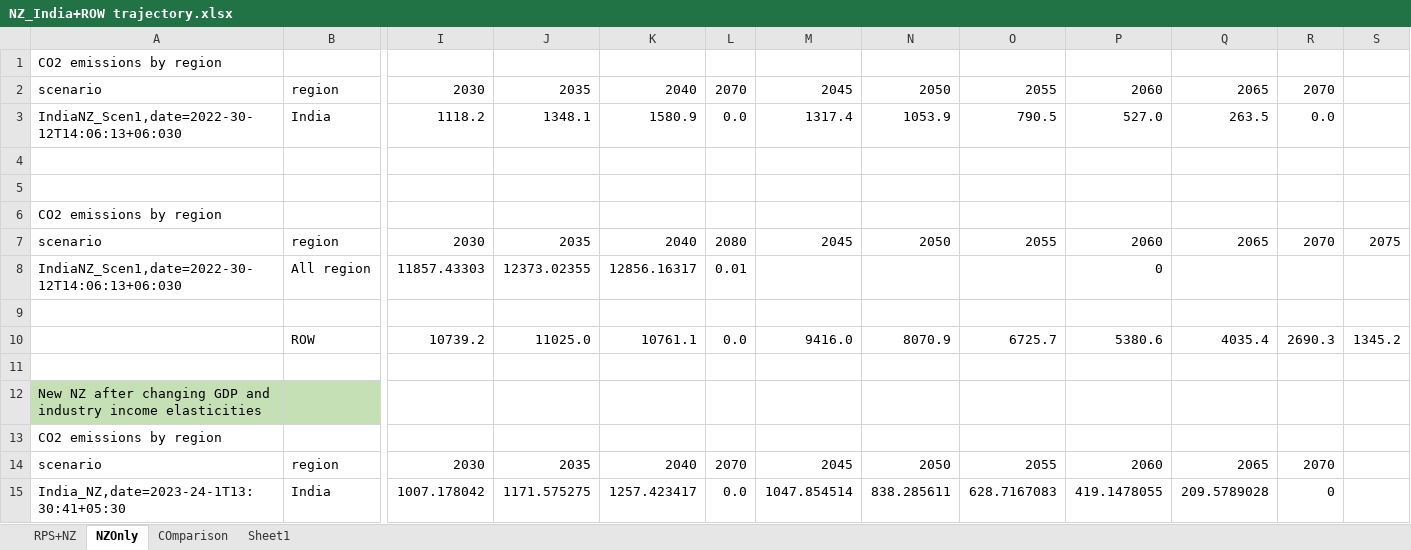
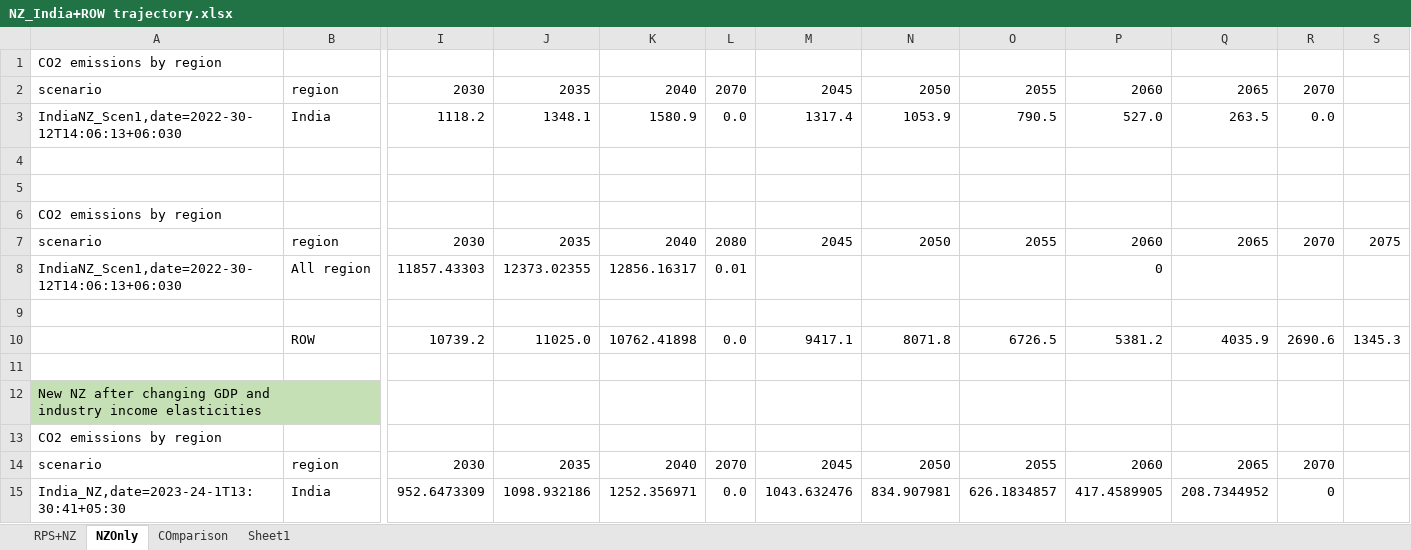
Before and after one commit to amnmalik/gcam-v6-ceew, an Excel workbook: input/India_NDC/NZ_India+ROW trajectory.xlsx, sheet NZOnly, drawn as a sheet; only a part is shown, gaps mark what is left out; values as stored, in another font and other column widths than the file's, no borders; removed rows and columns are numbered as before the commit, all else as after; rows hold the shown columns only; the diff names each change by its address in the sheet, - before the commit and + after, or states it on an @@ line.

Commit message:
update emission cap for india and row based on new changes

```diff
--- a/input/India_NDC/NZ_India+ROW trajectory.xlsx (sheet NZOnly)
+++ b/input/India_NDC/NZ_India+ROW trajectory.xlsx (sheet NZOnly)
-K10: 10761.1
+K10: 10762.41898
-M10: 9416.0
+M10: 9417.1
-N10: 8070.9
+N10: 8071.8
-O10: 6725.7
+O10: 6726.5
-P10: 5380.6
+P10: 5381.2
-Q10: 4035.4
+Q10: 4035.9
-R10: 2690.3
+R10: 2690.6
-S10: 1345.2
+S10: 1345.3
-row 15: India_NZ,date=2023-24-1T13:30:41+05:30 | India | 1007.178042 | 1171.575275 | 1257.423417 | 0.0 | 1047.854514 | 838.285611 | 628.7167083 | 419.1478055 | 209.5789028 | 0
+row 15: India_NZ,date=2023-24-1T13:30:41+05:30 | India | 952.6473309 | 1098.932186 | 1252.356971 | 0.0 | 1043.632476 | 834.907981 | 626.1834857 | 417.4589905 | 208.7344952 | 0
```
Also changed, not shown: sheet COmparison, 2 other files.
